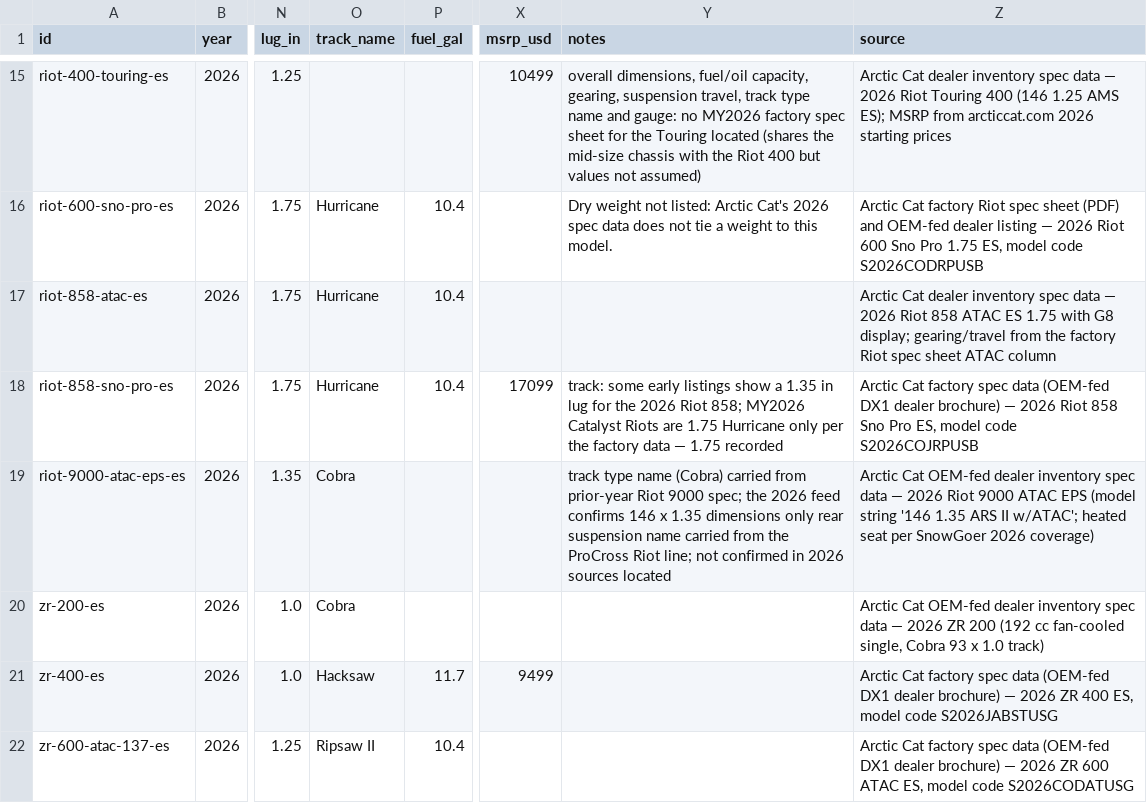
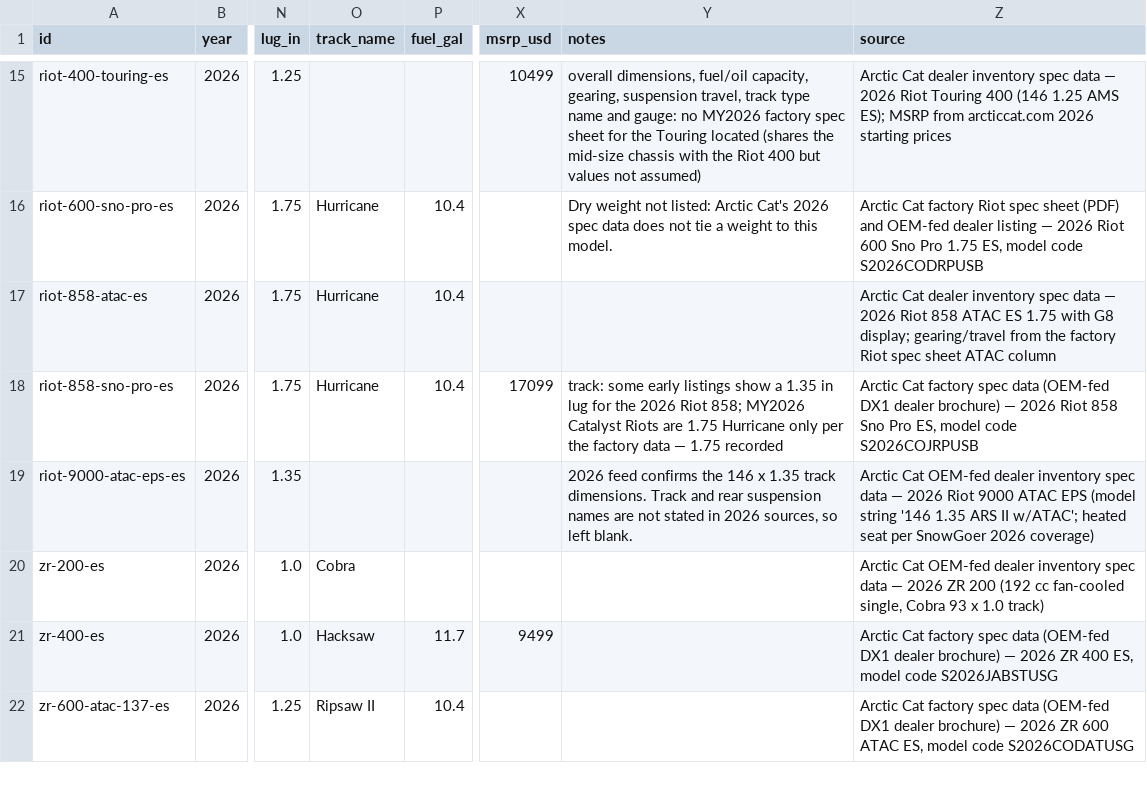
Before and after one commit to JonesT1986/SledSpecs, a CSV file: data/sleds.csv, drawn as a sheet; only a part is shown, gaps mark what is left out; the diff covers the shown part only; the diff names each change by its address in the sheet, - before the commit and + after, or states it on an @@ line.

```diff
--- a/data/sleds.csv
+++ b/data/sleds.csv
-O19 (track_name): Cobra
+O19 (track_name): (empty)
-Y19 (notes): track type name (Cobra) carried from prior-year Riot 9000 spec; the 2026 feed confirms 146 x 1.35 dimensions only rear suspension name carried from the ProCross Riot line; not confirmed in 2026 sources located
+Y19 (notes): 2026 feed confirms the 146 x 1.35 track dimensions. Track and rear suspension names are not stated in 2026 sources, so left blank.
```
Also changed, not shown: 16 edited cells elsewhere in this file, data/corrections.csv, 4 other files.
